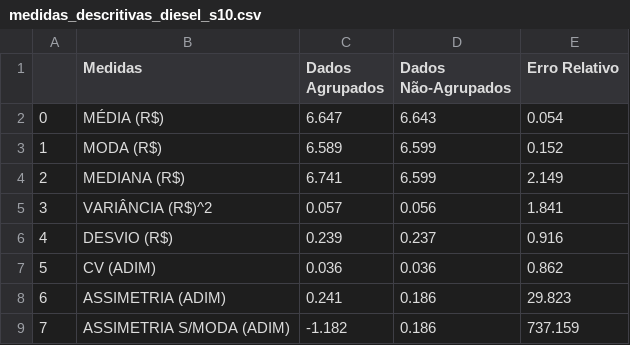
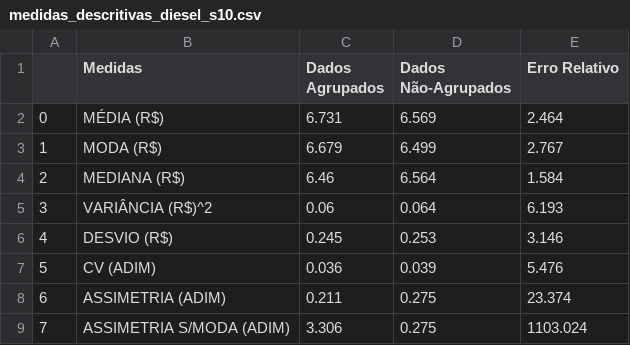
Before and after one commit to arthurwinck/concatena_csv, a CSV file: medidas_descritivas/medidas_descritivas_diesel_s10.csv, drawn as a sheet.

```diff
--- a/medidas_descritivas/medidas_descritivas_diesel_s10.csv
+++ b/medidas_descritivas/medidas_descritivas_diesel_s10.csv
@@ -1,9 +1,9 @@
 ,Medidas,Dados Agrupados,Dados Não-Agrupados,Erro Relativo
-0,MÉDIA (R$),6.647,6.643,0.054
-1,MODA (R$),6.589,6.599,0.152
-2,MEDIANA (R$),6.741,6.599,2.149
-3,VARIÂNCIA (R$)^2,0.057,0.056,1.841
-4,DESVIO (R$),0.239,0.237,0.916
-5,CV (ADIM),0.036,0.036,0.862
-6,ASSIMETRIA (ADIM),0.241,0.186,29.823
-7,ASSIMETRIA S/MODA (ADIM),-1.182,0.186,737.159
+0,MÉDIA (R$),6.731,6.569,2.464
+1,MODA (R$),6.679,6.499,2.767
+2,MEDIANA (R$),6.46,6.564,1.584
+3,VARIÂNCIA (R$)^2,0.06,0.064,6.193
+4,DESVIO (R$),0.245,0.253,3.146
+5,CV (ADIM),0.036,0.039,5.476
+6,ASSIMETRIA (ADIM),0.211,0.275,23.374
+7,ASSIMETRIA S/MODA (ADIM),3.306,0.275,1103.024
```
Also changed, not shown: resultados_csv/modelo_resultado_bandeira_outro.csv, resultados_csv/modelo_resultado_diesel_regiao_interior.csv, 36 other files.
